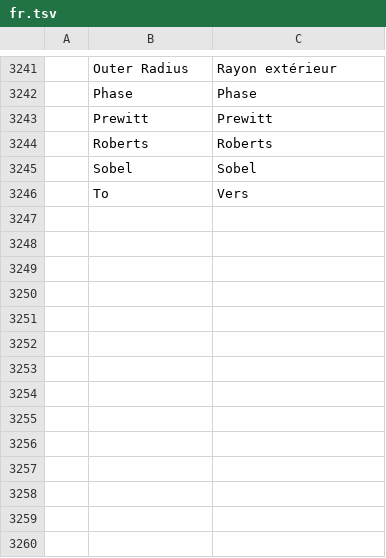
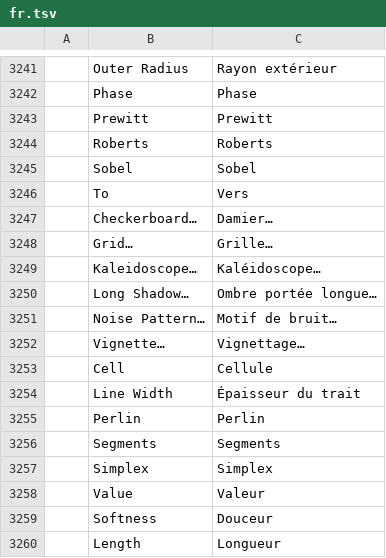
Before and after one commit to kramlat/photocraft, a TSV file: crates/ui-egui/src/i18n/fr.tsv, drawn as a sheet; only a part is shown, gaps mark what is left out; the diff names each change by its address in the sheet, - before the commit and + after, or states it on an @@ line.

```diff
--- a/crates/ui-egui/src/i18n/fr.tsv
+++ b/crates/ui-egui/src/i18n/fr.tsv
+row 3247:  | Checkerboard… | Damier…
+row 3248:  | Grid… | Grille…
+row 3249:  | Kaleidoscope… | Kaléidoscope…
+row 3250:  | Long Shadow… | Ombre portée longue…
+row 3251:  | Noise Pattern… | Motif de bruit…
+row 3252:  | Vignette… | Vignettage…
+row 3253:  | Cell | Cellule
+row 3254:  | Line Width | Épaisseur du trait
+row 3255:  | Perlin | Perlin
+row 3256:  | Segments | Segments
+row 3257:  | Simplex | Simplex
+row 3258:  | Value | Valeur
+row 3259:  | Softness | Douceur
+row 3260:  | Length | Longueur
```
Also changed, not shown: crates/ui-egui/src/i18n/el.tsv, crates/ui-egui/src/i18n/id.tsv, 25 other files.
